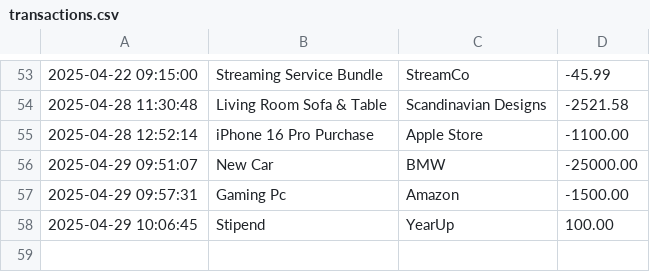
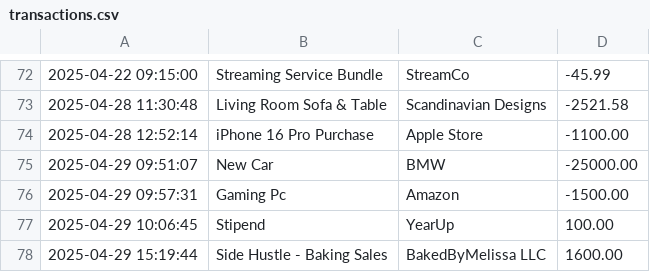
Before and after one commit to Jrobinson718/Accounting-Ledger-Application, a CSV file: FinancialTransactionsApp/transactions.csv, drawn as a sheet; only a part is shown, gaps mark what is left out; the diff covers the shown part only.

```diff
--- a/FinancialTransactionsApp/transactions.csv
+++ b/FinancialTransactionsApp/transactions.csv
@@ -58 +77,2 @@
 2025-04-29 10:06:45|Stipend|YearUp|100.00
+2025-04-29 15:19:44|Side Hustle - Baking Sales|BakedByMelissa LLC|1600.00
```
Also changed, not shown: 19 added rows elsewhere in this file, 3 other files.
